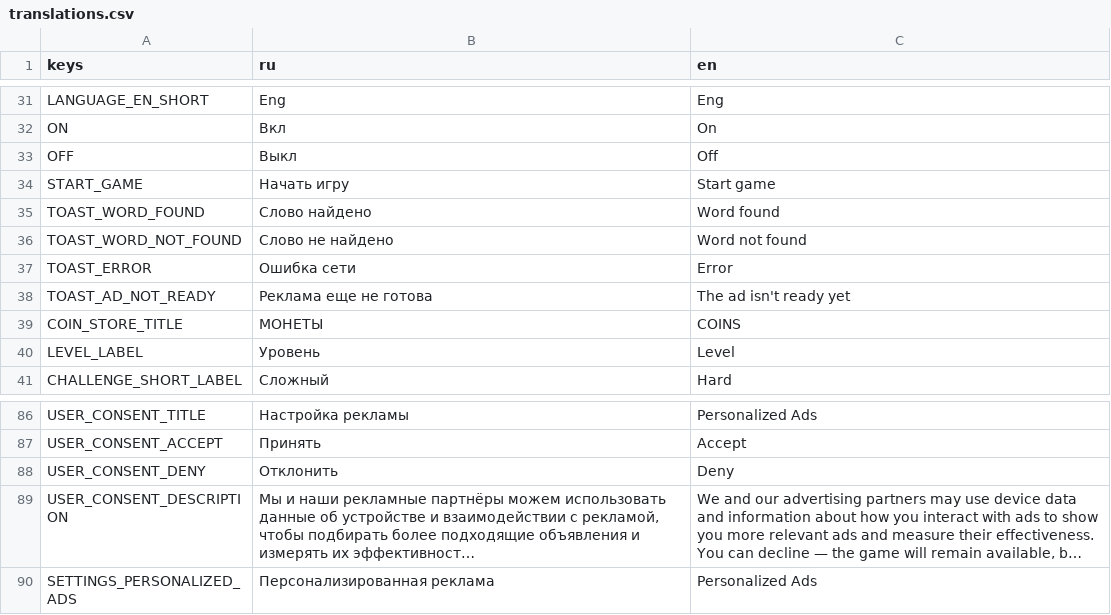
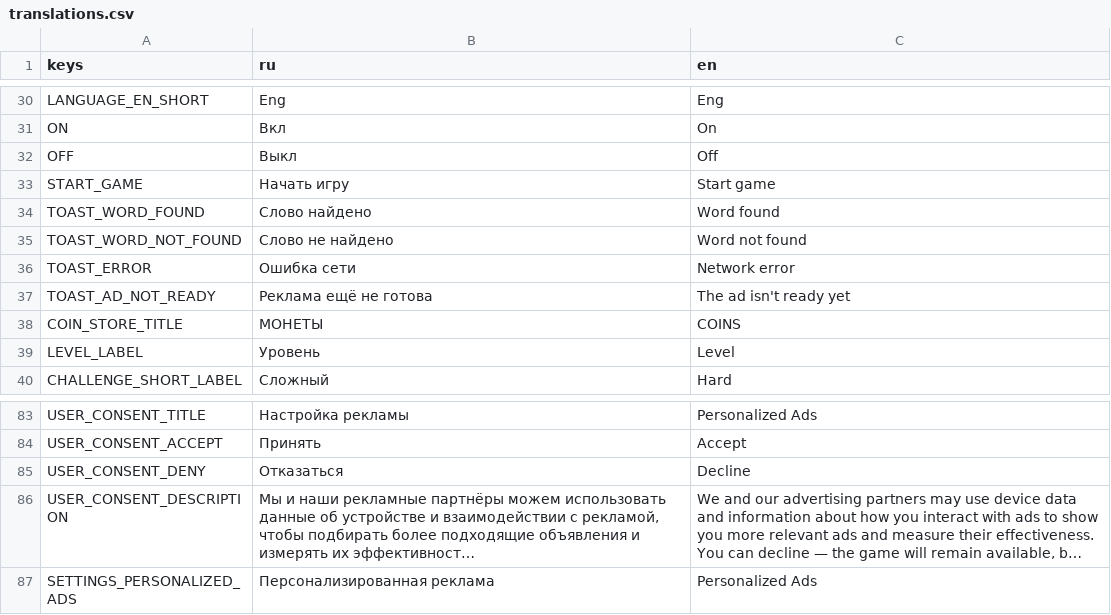
Before and after one commit to trinarr/hangman20_godot, a CSV file: localization/translations.csv, drawn as a sheet; only a part is shown, gaps mark what is left out; long unchanged cells end in …; addresses are those after the commit; the diff covers the shown part only; the diff names each change by its address in the sheet, - before the commit and + after, or states it on an @@ line.

```diff
--- a/localization/translations.csv
+++ b/localization/translations.csv
-C36 (en): Error
+C36 (en): Network error
-B37 (ru): Реклама еще не готова
+B37 (ru): Реклама ещё не готова
-B85 (ru): Отклонить
+B85 (ru): Отказаться
-C85 (en): Deny
+C85 (en): Decline
```
Also changed, not shown: 7 removed rows and 16 edited cells elsewhere in this file, 9 other files.
